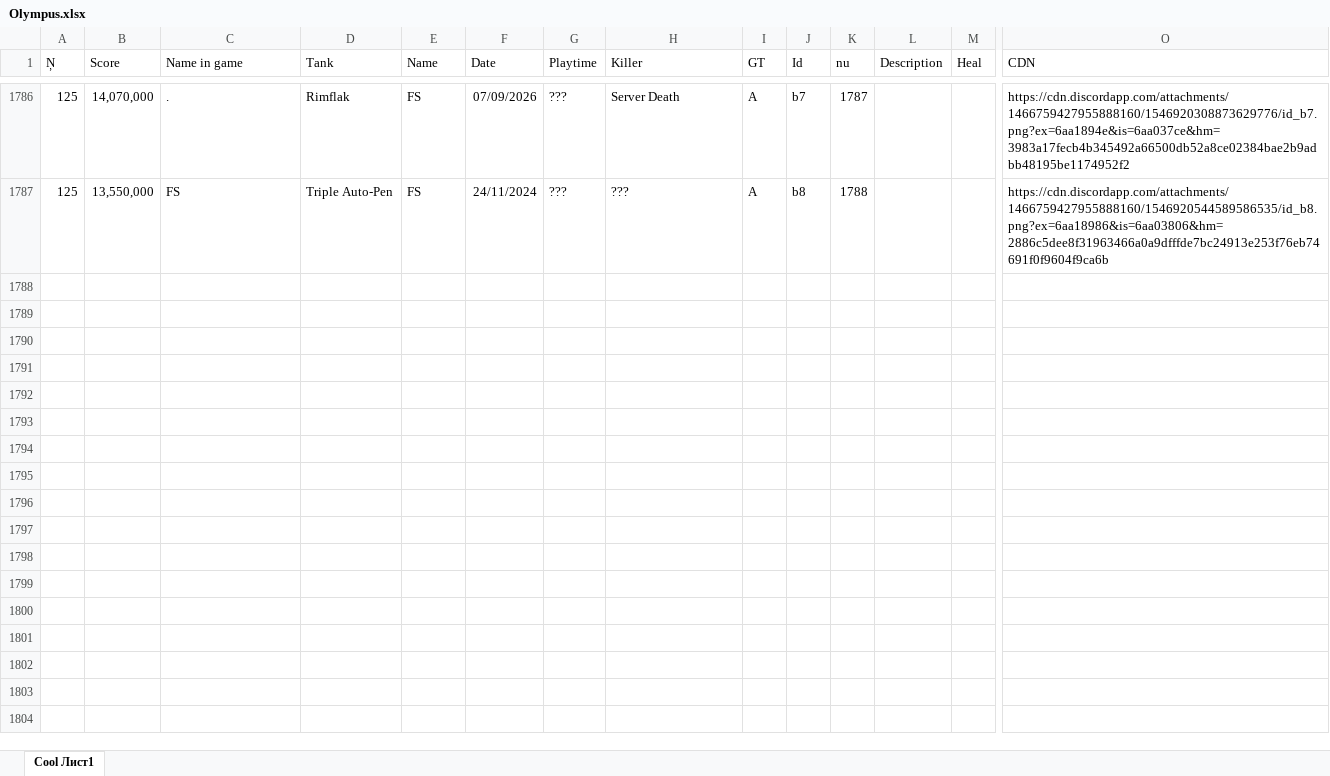
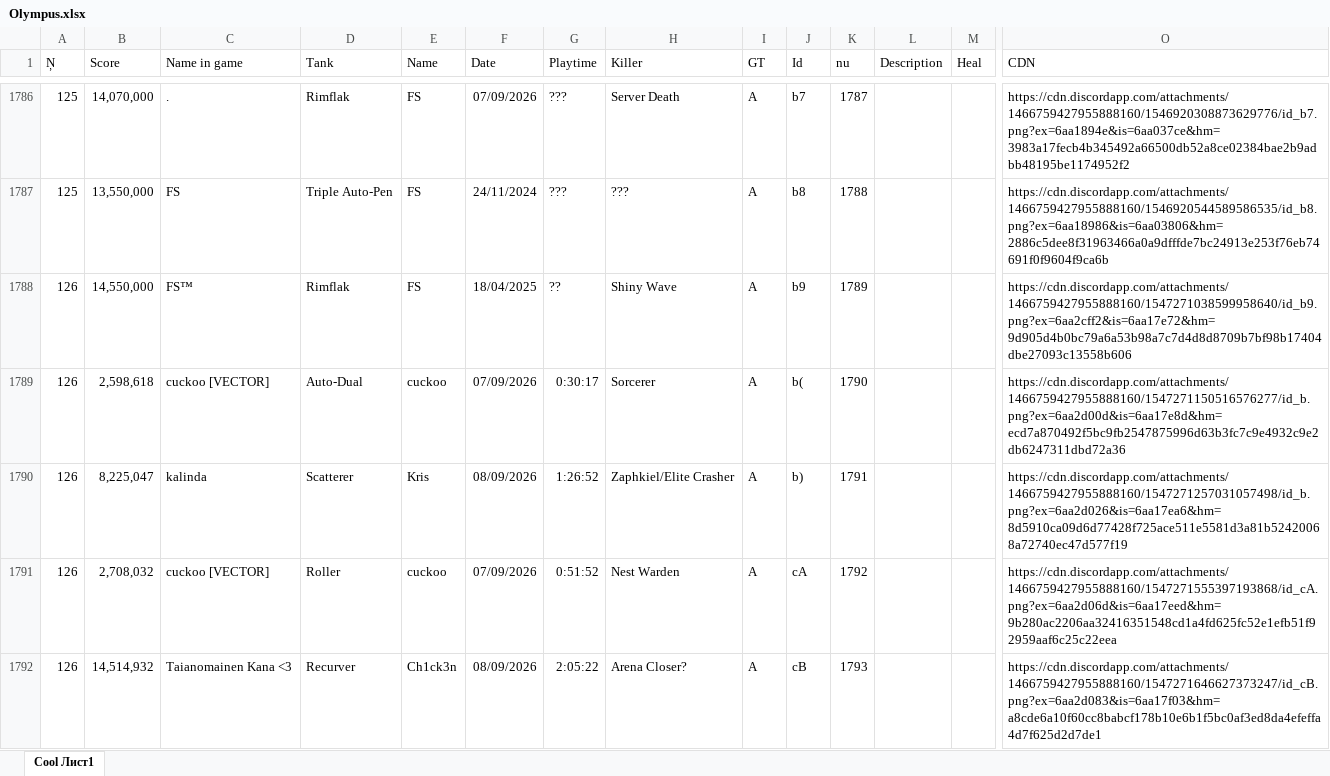
Before and after one commit to Tejmq/OlympusBot, an Excel workbook: data/Olympus.xlsx, sheet Cool Лист1, drawn as a sheet; only a part is shown, gaps mark what is left out; values as stored, in another font and other column widths than the file's, no borders; rows hold the shown columns only; the diff covers the shown part only; the diff names each change by its address in the sheet, - before the commit and + after, or states it on an @@ line.

Commit message:
Add files via upload

```diff
--- a/data/Olympus.xlsx (sheet Cool Лист1)
+++ b/data/Olympus.xlsx (sheet Cool Лист1)
+row 1788: 126 | 14,550,000 | FS™ | Rimflak | FS | 18/04/2025 | ?? | Shiny Wave | A | b9 | 1789 |  |  | https://cdn.discordapp.com/attachments/1466759427955888160/1547271038599958640/id_b9.png?ex=6aa2cff2&is=6aa17e72&hm=9d905d4b0bc79a6a53b98a7c7d4d8d8709b7bf98b17404dbe27093c13558b606
+row 1789: 126 | 2,598,618 | cuckoo [VECTOR] | Auto-Dual | cuckoo | 07/09/2026 | 0:30:17 | Sorcerer | A | b( | 1790 |  |  | https://cdn.discordapp.com/attachments/1466759427955888160/1547271150516576277/id_b.png?ex=6aa2d00d&is=6aa17e8d&hm=ecd7a870492f5bc9fb2547875996d63b3fc7c9e4932c9e2db6247311dbd72a36
+row 1790: 126 | 8,225,047 | kalinda | Scatterer | Kris | 08/09/2026 | 1:26:52 | Zaphkiel/Elite Crasher | A | b) | 1791 |  |  | https://cdn.discordapp.com/attachments/1466759427955888160/1547271257031057498/id_b.png?ex=6aa2d026&is=6aa17ea6&hm=8d5910ca09d6d77428f725ace511e5581d3a81b52420068a72740ec47d577f19
+row 1791: 126 | 2,708,032 | cuckoo [VECTOR] | Roller | cuckoo | 07/09/2026 | 0:51:52 | Nest Warden | A | cA | 1792 |  |  | https://cdn.discordapp.com/attachments/1466759427955888160/1547271555397193868/id_cA.png?ex=6aa2d06d&is=6aa17eed&hm=9b280ac2206aa32416351548cd1a4fd625fc52e1efb51f92959aaf6c25c22eea
+row 1792: 126 | 14,514,932 | Taianomainen Kana <3 | Recurver | Ch1ck3n | 08/09/2026 | 2:05:22 | Arena Closer? | A | cB | 1793 |  |  | https://cdn.discordapp.com/attachments/1466759427955888160/1547271646627373247/id_cB.png?ex=6aa2d083&is=6aa17f03&hm=a8cde6a10f60cc8babcf178b10e6b1f5bc0af3ed8da4efeffa4d7f625d2d7de1
```
Also changed, not shown: 5 added rows and 3 edited cells elsewhere in this sheet.
